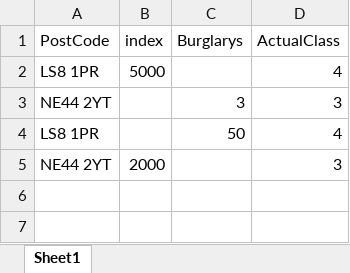
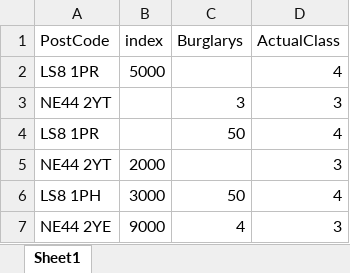
Before and after one commit to dannyleewalasek/DSS, an Excel workbook: testdata.xlsx, sheet Sheet1, drawn as a sheet; values as stored, in another font and other column widths than the file's, no borders; the diff names each change by its address in the sheet, - before the commit and + after, or states it on an @@ line.

Commit message:
Accuracy testing fixed
Correctly calculates accuracy, need more and accurate test data

```diff
--- a/testdata.xlsx (sheet Sheet1)
+++ b/testdata.xlsx (sheet Sheet1)
+row 6: LS8 1PH | 3000 | 50 | 4
+row 7: NE44 2YE | 9000 | 4 | 3
```
Also changed, not shown: 2 other files.
